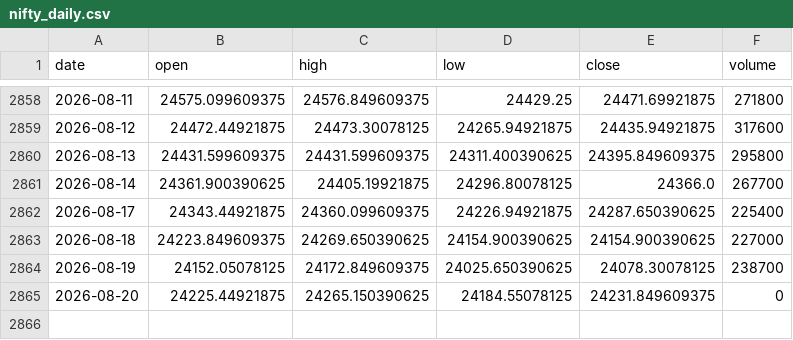
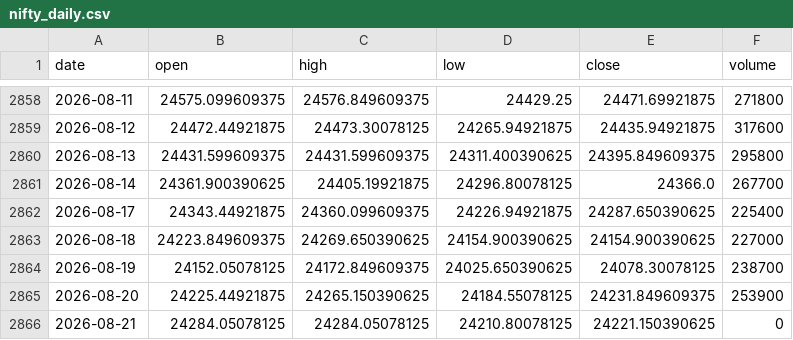
Before and after one commit to zetaaztra/David-ML, a CSV file: data/nifty_daily.csv, drawn as a sheet; only a part is shown, gaps mark what is left out.

```diff
--- a/data/nifty_daily.csv
+++ b/data/nifty_daily.csv
@@ -2864,2 +2864,3 @@ date,open,high,low,close,volume
 2026-08-19,24152.05078125,24172.849609375,24025.650390625,24078.30078125,238700
-2026-08-20,24225.44921875,24265.150390625,24184.55078125,24231.849609375,0
+2026-08-20,24225.44921875,24265.150390625,24184.55078125,24231.849609375,253900
+2026-08-21,24284.05078125,24284.05078125,24210.80078125,24221.150390625,0
```
Also changed, not shown: data/vix_daily.csv.
